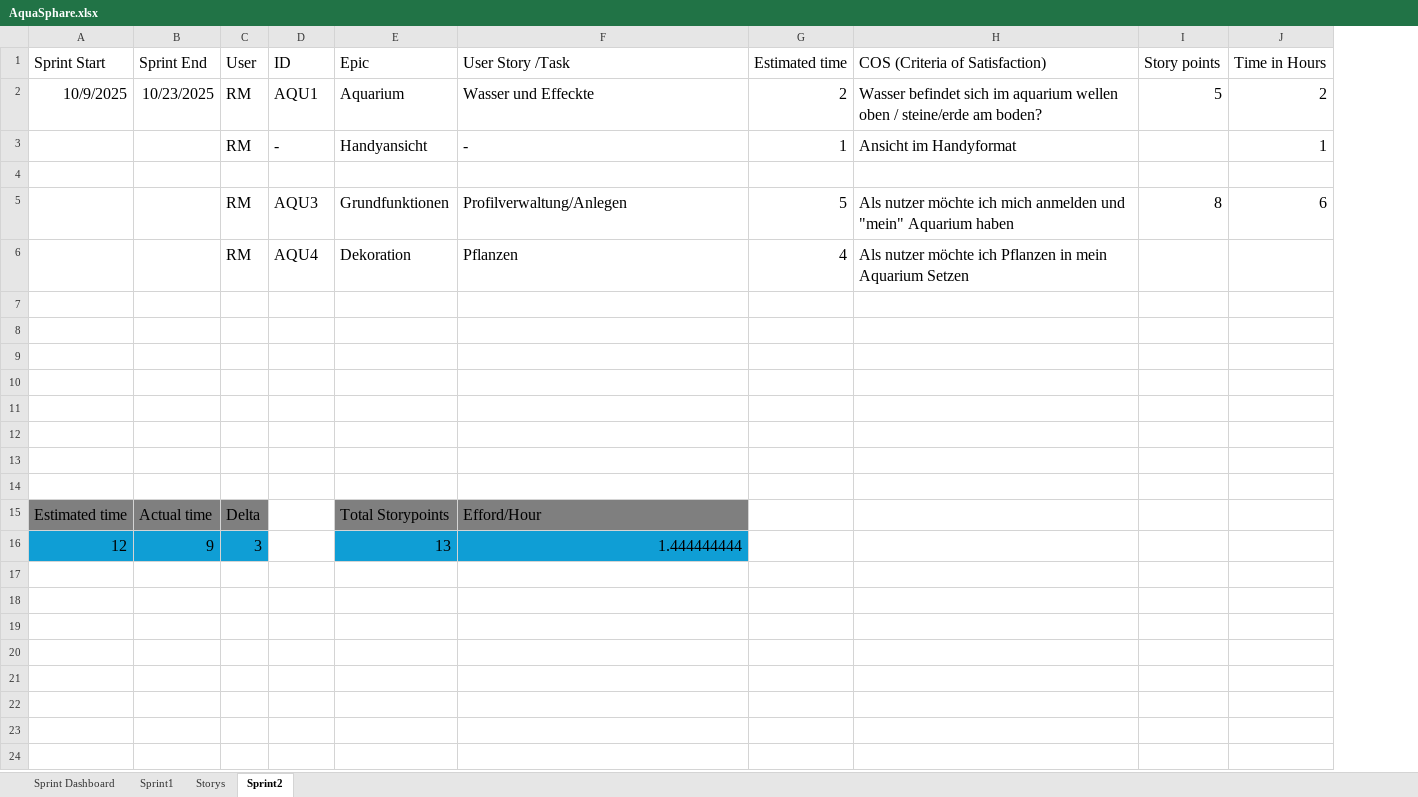
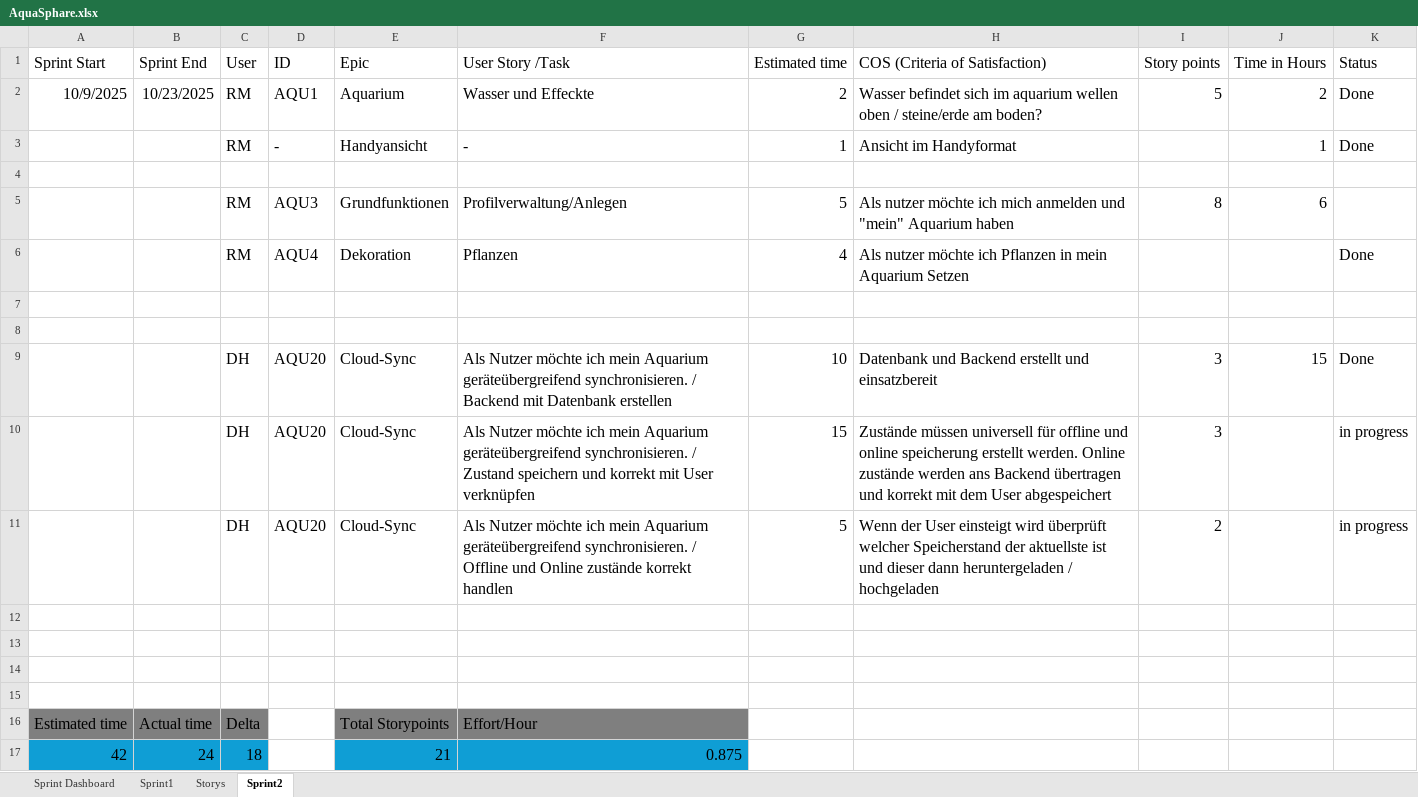
Before and after one commit to Aquasphere-team/AquaSphere, an Excel workbook: Excel_File/AquaSphare.xlsx, sheet Sprint2, drawn as a sheet; values as stored, in another font and other column widths than the file's, no borders; table styles not drawn; removed rows and columns are numbered as before the commit, all else as after; the diff names each change by its address in the sheet, - before the commit and + after, or states it on an @@ line.

Commit message:
edited excel file

```diff
--- a/Excel_File/AquaSphare.xlsx (sheet Sprint2)
+++ b/Excel_File/AquaSphare.xlsx (sheet Sprint2)
+column K (Status), rows 2-6: Done | Done |  |  | Done
+row 9:  |  | DH | AQU20 | Cloud-Sync | Als Nutzer möchte ich mein Aquarium geräteübergreifend synchronisieren. / Backend mit Datenbank erstellen | 10 | Datenbank und Backend erstellt und einsatzbereit | 3 | 15 | Done
+row 10:  |  | DH | AQU20 | Cloud-Sync | Als Nutzer möchte ich mein Aquarium geräteübergreifend synchronisieren. / Zustand speichern und korrekt mit User verknüpfen | 15 | Zustände müssen universell für offline und online speicherung erstellt werden. Online zustände werden ans Backend übertragen und korrekt mit dem User abgespeichert | 3 |  | in progress
+row 11:  |  | DH | AQU20 | Cloud-Sync | Als Nutzer möchte ich mein Aquarium geräteübergreifend synchronisieren. / Offline und Online zustände korrekt handlen | 5 | Wenn der User einsteigt wird überprüft welcher Speicherstand der aktuellste ist und dieser dann heruntergeladen / hochgeladen | 2 |  | in progress
-row 13: (empty)
-row 14: (empty)
-F16 (User Story /Task): Efford/Hour
+F16 (User Story /Task): Effort/Hour
-row 16: 12 | 9 | 3 |  | 13 | 1.444444444
+row 17: 42 | 24 | 18 |  | 21 | 0.875
```
Also changed, not shown: sheet Sprint Dashboard, sheet Storys.
